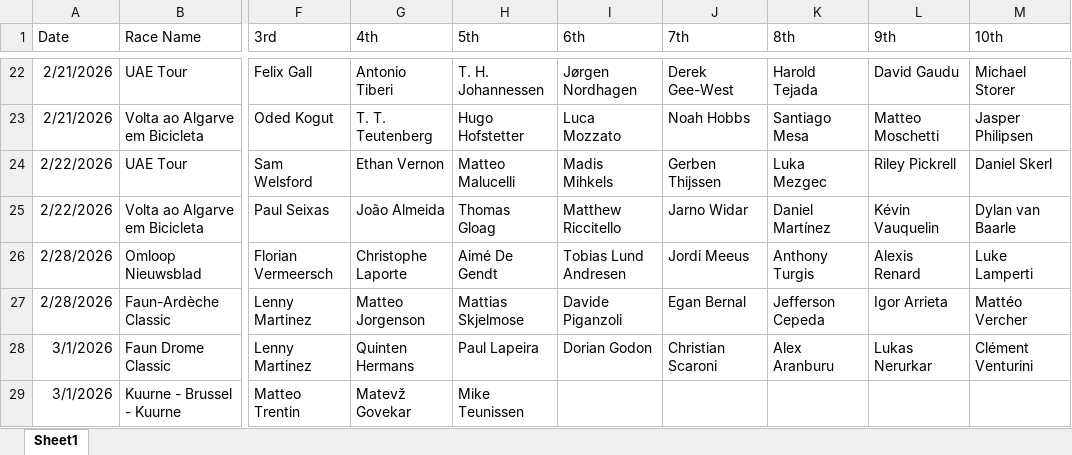
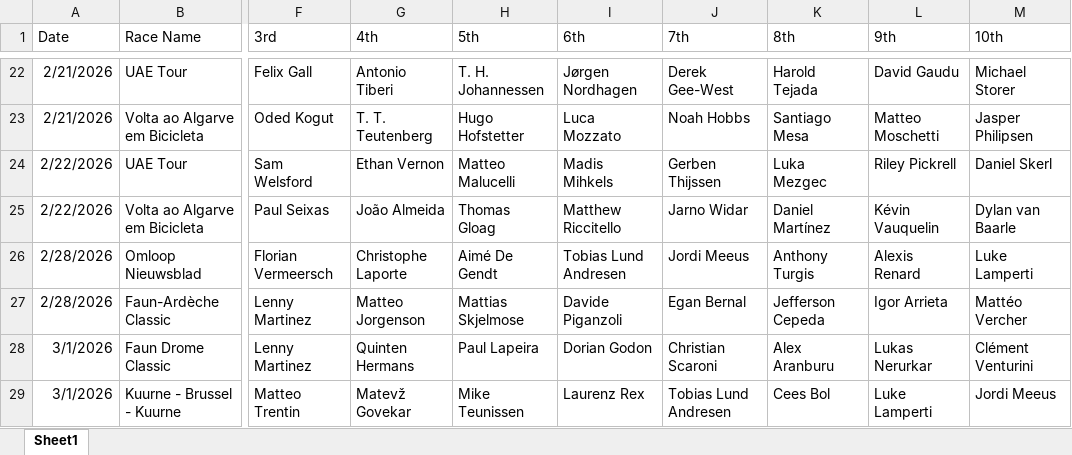
Before and after one commit to danpsh/Fantasy-Cycling, an Excel workbook: results.xlsx, sheet Sheet1, drawn as a sheet; only a part is shown, gaps mark what is left out; values as stored, in another font and other column widths than the file's, no borders; the diff names each change by its address in the sheet, - before the commit and + after, or states it on an @@ line.

Commit message:
Add files via upload

```diff
--- a/results.xlsx (sheet Sheet1)
+++ b/results.xlsx (sheet Sheet1)
-I29 (6th): (empty)
+I29 (6th): Laurenz Rex
-J29 (7th): (empty)
+J29 (7th): Tobias Lund Andresen
-K29 (8th): (empty)
+K29 (8th): Cees Bol
-L29 (9th): (empty)
+L29 (9th): Luke Lamperti
-M29 (10th): (empty)
+M29 (10th): Jordi Meeus
```
